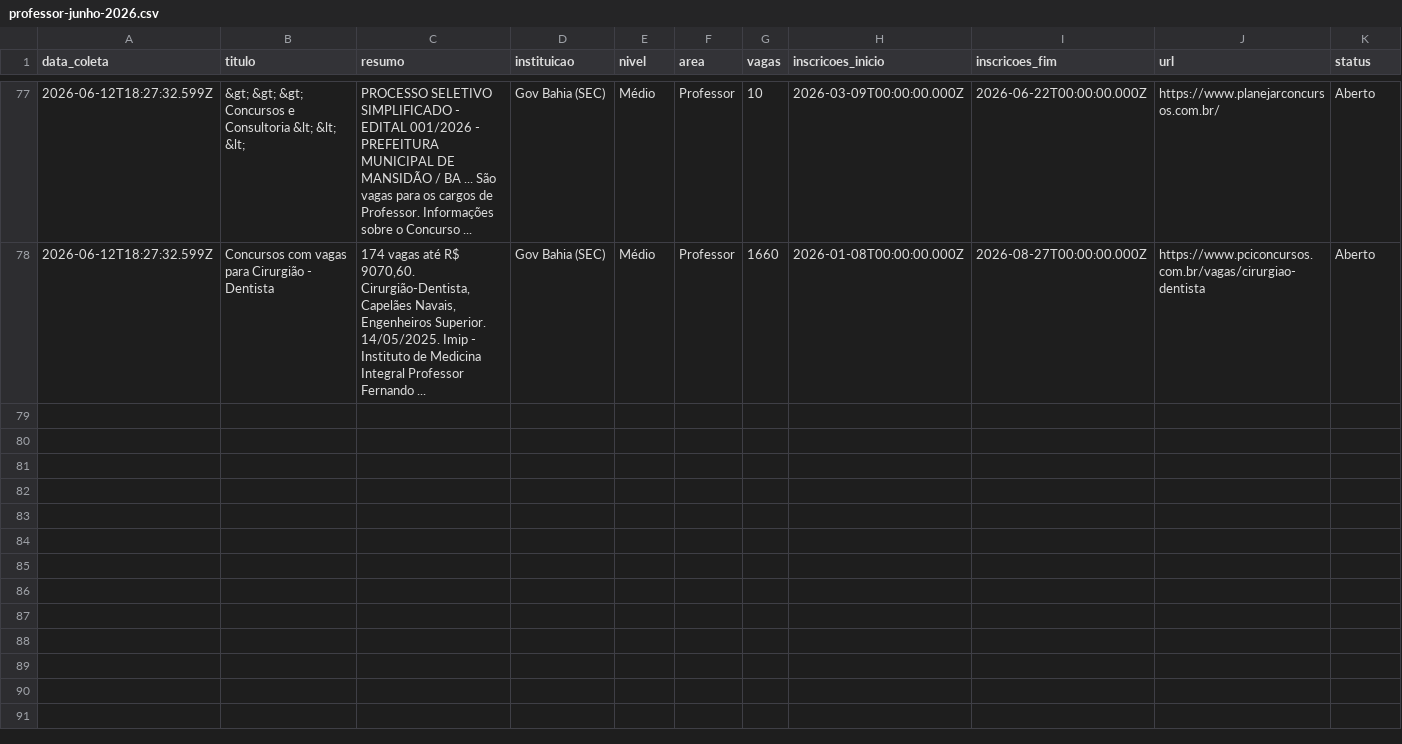
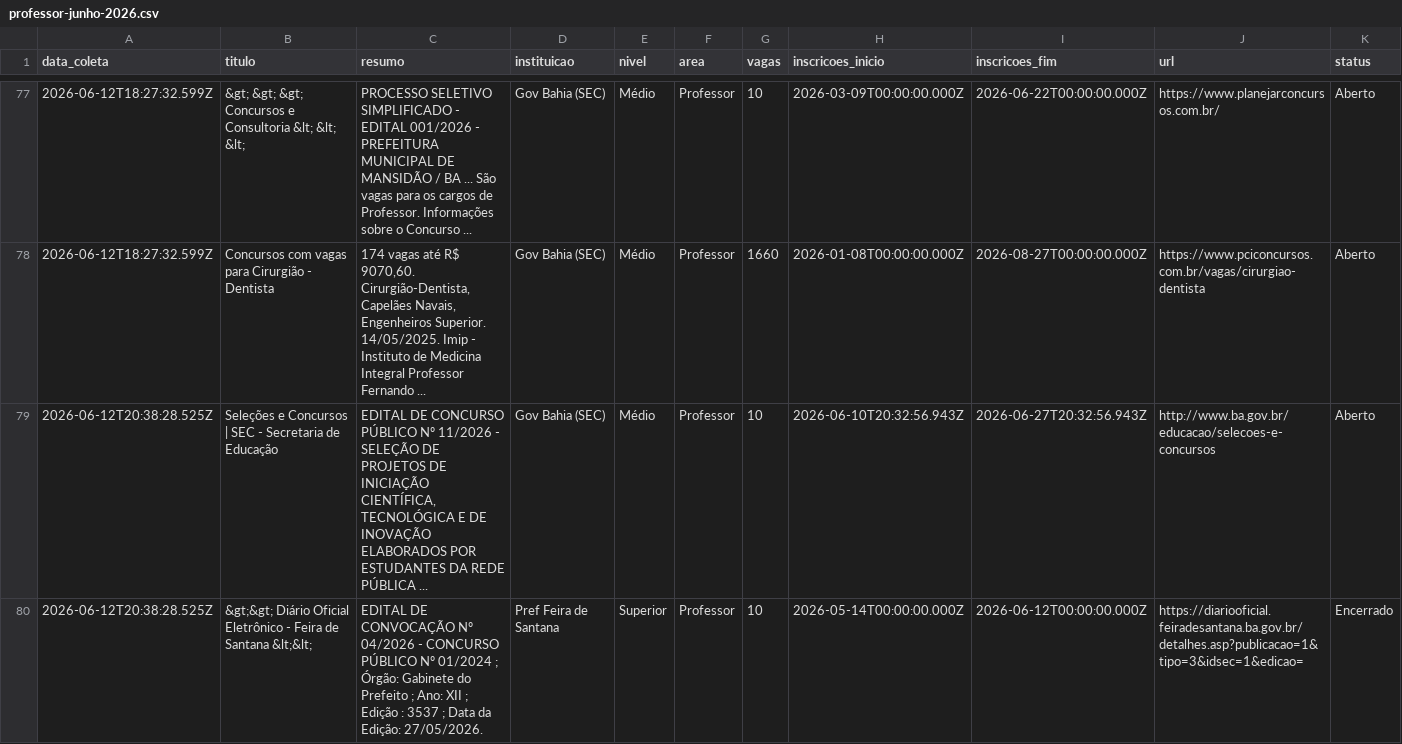
Before and after one commit to yuriluna85/concursos-bahia, a CSV file: DATA/2026/06/professor-junho-2026.csv, drawn as a sheet; only a part is shown, gaps mark what is left out; rows hold the shown columns only; the diff covers the shown part only; the diff names each change by its address in the sheet, - before the commit and + after, or states it on an @@ line.

```diff
--- a/DATA/2026/06/professor-junho-2026.csv
+++ b/DATA/2026/06/professor-junho-2026.csv
+row 79: 2026-06-12T20:38:28.525Z | Seleções e Concursos | SEC - Secretaria de Educação | EDITAL DE CONCURSO PÚBLICO Nº 11/2026 - SELEÇÃO DE PROJETOS DE INICIAÇÃO CIENTÍFICA, TECNOLÓGICA E DE INOVAÇÃO ELABORADOS POR ESTUDANTES DA REDE PÚBLICA ... | Gov Bahia (SEC) | Médio | Professor | 10 | 2026-06-10T20:32:56.943Z | 2026-06-27T20:32:56.943Z | http://www.ba.gov.br/educacao/selecoes-e-concursos | Aberto
+row 80: 2026-06-12T20:38:28.525Z | &gt;&gt; Diário Oficial Eletrônico - Feira de Santana &lt;&lt; | EDITAL DE CONVOCAÇÃO Nº 04/2026 - CONCURSO PÚBLICO Nº 01/2024 ; Órgão: Gabinete do Prefeito ; Ano: XII ; Edição : 3537 ; Data da Edição: 27/05/2026. | Pref Feira de Santana | Superior | Professor | 10 | 2026-05-14T00:00:00.000Z | 2026-06-12T00:00:00.000Z | https://diariooficial.feiradesantana.ba.gov.br/detalhes.asp?publicacao=1&tipo=3&idsec=1&edicao= | Encerrado
```
Also changed, not shown: 4 added rows elsewhere in this file, DATA/2026/06/dentista-junho-2026.csv, DATA/2026/06/geral-junho-2026.csv, 3 other files.
